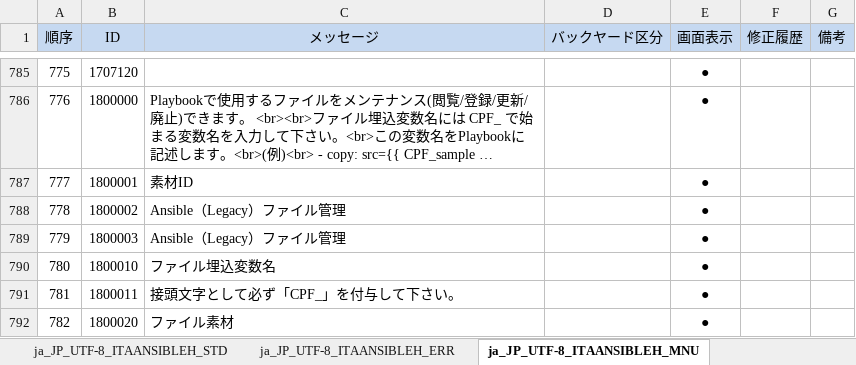
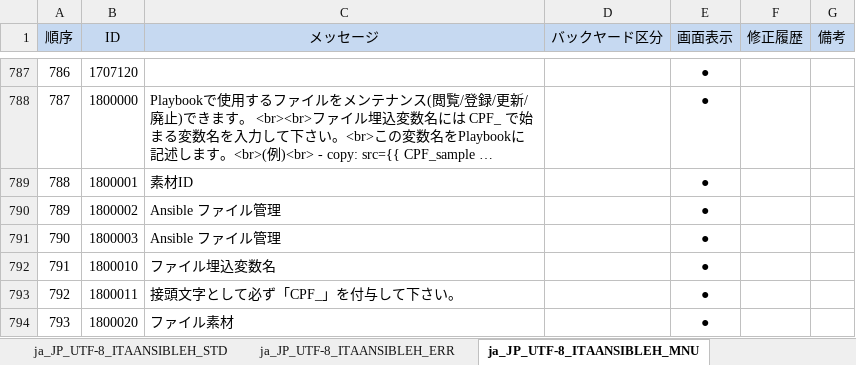
Before and after one commit to astroll/it-automation, an Excel workbook: ky_message_seeds/ansible_driver/ja_JP_message_PHP.xlsm, sheet ja_JP_UTF-8_ITAANSIBLEH_MNU, drawn as a sheet; only a part is shown, gaps mark what is left out; long unchanged cells end in …; values as stored, in another font and other column widths than the file's, no borders; conditional formats not drawn; addresses are those after the commit; the diff covers the shown part only; the diff names each change by its address in the sheet, - before the commit and + after, or states it on an @@ line.

```diff
--- a/ky_message_seeds/ansible_driver/ja_JP_message_PHP.xlsm (sheet ja_JP_UTF-8_ITAANSIBLEH_MNU)
+++ b/ky_message_seeds/ansible_driver/ja_JP_message_PHP.xlsm (sheet ja_JP_UTF-8_ITAANSIBLEH_MNU)
@@ column A (順序) renumbered between rows 31 and 1010 @@
-C790:C791 (メッセージ): Ansible（Legacy）ファイル管理
+C790:C791 (メッセージ): Ansible ファイル管理
```
Also changed, not shown: 28 added rows, 14 edited cells and cell formats elsewhere in this sheet, sheet ja_JP_UTF-8_ITAANSIBLEH_ERR.
